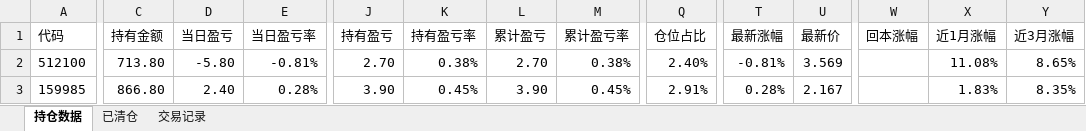
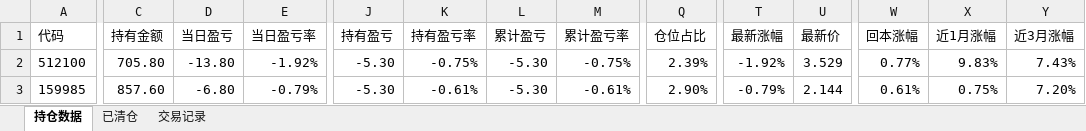
Before and after one commit to Creve-Coeur/etf-dashboard, an Excel workbook: 20260514_银河.xlsx, sheet 持仓数据, drawn as a sheet; only a part is shown, gaps mark what is left out; values as stored, in another font and other column widths than the file's, no borders; the diff covers the shown part only; the diff names each change by its address in the sheet, - before the commit and + after, or states it on an @@ line.

Commit message:
Auto-update daily portfolio data

```diff
--- a/20260514_银河.xlsx (sheet 持仓数据)
+++ b/20260514_银河.xlsx (sheet 持仓数据)
-C2 (持有金额): 713.80
+C2 (持有金额): 705.80
-D2 (当日盈亏): -5.80
+D2 (当日盈亏): -13.80
-E2 (当日盈亏率): -0.81%
+E2 (当日盈亏率): -1.92%
-J2 (持有盈亏): 2.70
+J2 (持有盈亏): -5.30
-K2 (持有盈亏率): 0.38%
+K2 (持有盈亏率): -0.75%
-L2 (累计盈亏): 2.70
+L2 (累计盈亏): -5.30
-M2 (累计盈亏率): 0.38%
+M2 (累计盈亏率): -0.75%
-Q2 (仓位占比): 2.40%
+Q2 (仓位占比): 2.39%
-T2 (最新涨幅): -0.81%
+T2 (最新涨幅): -1.92%
-U2 (最新价): 3.569
+U2 (最新价): 3.529
-W2 (回本涨幅): (empty)
+W2 (回本涨幅): 0.77%
-X2 (近1月涨幅): 11.08%
+X2 (近1月涨幅): 9.83%
-Y2 (近3月涨幅): 8.65%
+Y2 (近3月涨幅): 7.43%
-C3 (持有金额): 866.80
+C3 (持有金额): 857.60
-D3 (当日盈亏): 2.40
+D3 (当日盈亏): -6.80
-E3 (当日盈亏率): 0.28%
+E3 (当日盈亏率): -0.79%
-J3 (持有盈亏): 3.90
+J3 (持有盈亏): -5.30
-K3 (持有盈亏率): 0.45%
+K3 (持有盈亏率): -0.61%
-L3 (累计盈亏): 3.90
+L3 (累计盈亏): -5.30
-M3 (累计盈亏率): 0.45%
+M3 (累计盈亏率): -0.61%
-Q3 (仓位占比): 2.91%
+Q3 (仓位占比): 2.90%
-T3 (最新涨幅): 0.28%
+T3 (最新涨幅): -0.79%
-U3 (最新价): 2.167
+U3 (最新价): 2.144
-W3 (回本涨幅): (empty)
+W3 (回本涨幅): 0.61%
-X3 (近1月涨幅): 1.83%
+X3 (近1月涨幅): 0.75%
-Y3 (近3月涨幅): 8.35%
+Y3 (近3月涨幅): 7.20%
```
Also changed, not shown: 138 edited cells elsewhere in this sheet, 3 other files.
